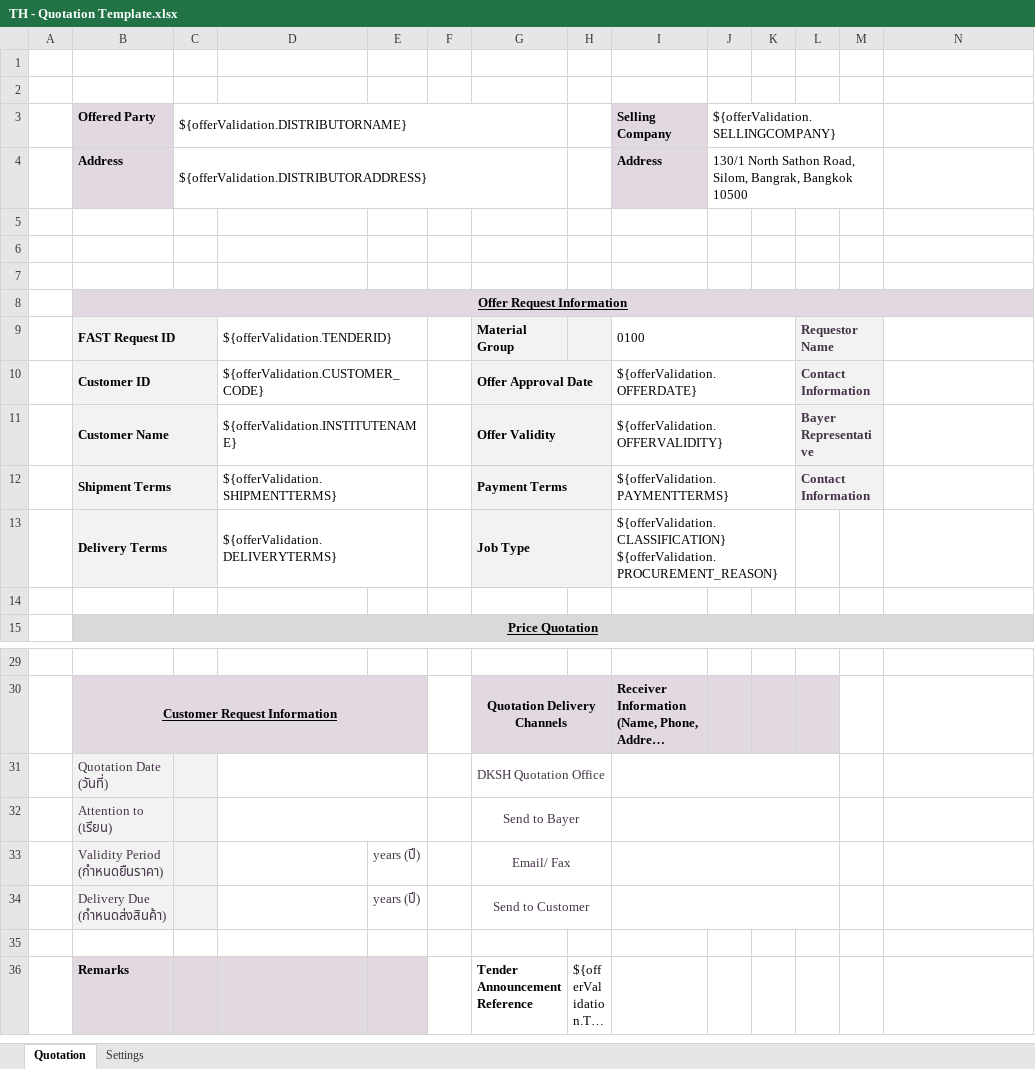
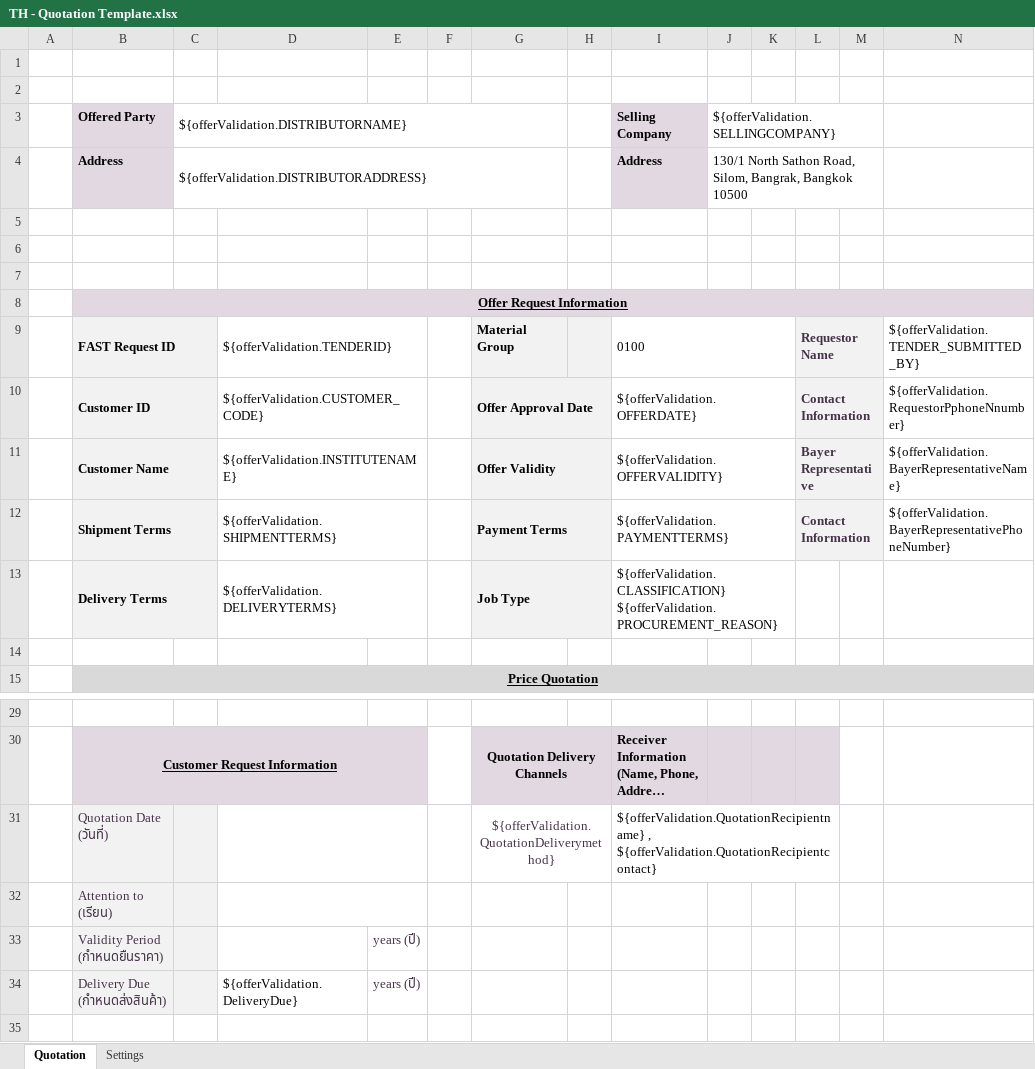
Before and after one commit to mandar-velankar/TNDR_FAST_BACKEND, an Excel workbook: srv/xlsx-templates/TH - Quotation Template.xlsx, sheet Quotation, drawn as a sheet; only a part is shown, gaps mark what is left out; the shorter side is filled out with more unchanged rows; long unchanged cells end in …; values as stored, in another font and other column widths than the file's, no borders; charts and pictures not drawn; removed rows and columns are numbered as before the commit, all else as after; the diff names each change by its address in the sheet, - before the commit and + after, or states it on an @@ line.

```diff
--- a/srv/xlsx-templates/TH - Quotation Template.xlsx (sheet Quotation)
+++ b/srv/xlsx-templates/TH - Quotation Template.xlsx (sheet Quotation)
-N9: (empty)
+N9: ${offerValidation.TENDER_SUBMITTED_BY}
-N10: (empty)
+N10: ${offerValidation.RequestorPphoneNnumber}
-N11: (empty)
+N11: ${offerValidation.BayerRepresentativeName}
-N12: (empty)
+N12: ${offerValidation.BayerRepresentativePhoneNumber}
-row 31:  | Quotation Date (วันที่) |  |  |  |  | DKSH Quotation Office
-row 32:  | Attention to (เรียน) |  |  |  |  | Send to Bayer
+row 31:  | Quotation Date (วันที่) |  |  |  |  | ${offerValidation.QuotationDeliverymethod} |  | ${offerValidation.QuotationRecipientname} , ${offerValidation.QuotationRecipientcontact}
+row 32:  | Attention to (เรียน)
-G33: Email/ Fax
+G33: (empty)
-G33:H33 merged
-I33:L33 merged
-D34: (empty)
+D34: ${offerValidation.DeliveryDue}
-G34: Send to Customer
+G34: (empty)
-G34:H34 merged
-I34:L34 merged
```
